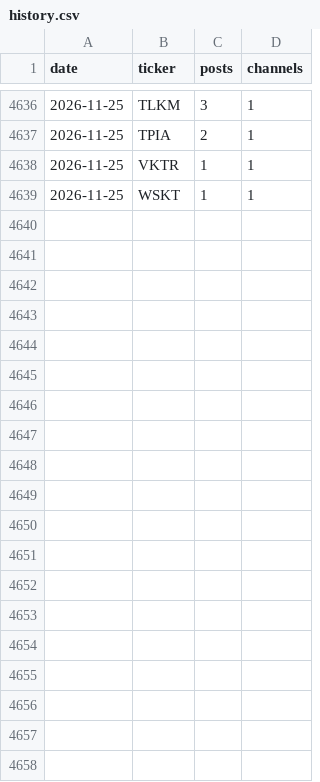
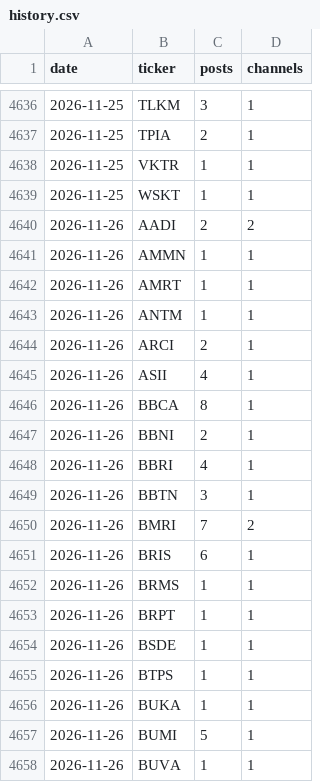
Before and after one commit to andrebenas77/idx-telegram-screener, a CSV file: data/history.csv, drawn as a sheet; only a part is shown, gaps mark what is left out; the diff covers the shown part only; the diff names each change by its address in the sheet, - before the commit and + after, or states it on an @@ line.

```diff
--- a/data/history.csv
+++ b/data/history.csv
+row 4640: 2026-11-26 | AADI | 2 | 2
+row 4641: 2026-11-26 | AMMN | 1 | 1
+row 4642: 2026-11-26 | AMRT | 1 | 1
+row 4643: 2026-11-26 | ANTM | 1 | 1
+row 4644: 2026-11-26 | ARCI | 2 | 1
+row 4645: 2026-11-26 | ASII | 4 | 1
+row 4646: 2026-11-26 | BBCA | 8 | 1
+row 4647: 2026-11-26 | BBNI | 2 | 1
+row 4648: 2026-11-26 | BBRI | 4 | 1
+row 4649: 2026-11-26 | BBTN | 3 | 1
+row 4650: 2026-11-26 | BMRI | 7 | 2
+row 4651: 2026-11-26 | BRIS | 6 | 1
+row 4652: 2026-11-26 | BRMS | 1 | 1
+row 4653: 2026-11-26 | BRPT | 1 | 1
+row 4654: 2026-11-26 | BSDE | 1 | 1
+row 4655: 2026-11-26 | BTPS | 1 | 1
+row 4656: 2026-11-26 | BUKA | 1 | 1
+row 4657: 2026-11-26 | BUMI | 5 | 1
+row 4658: 2026-11-26 | BUVA | 1 | 1
```
Also changed, not shown: 30 added rows elsewhere in this file, docs/history.csv, 3 other files.
